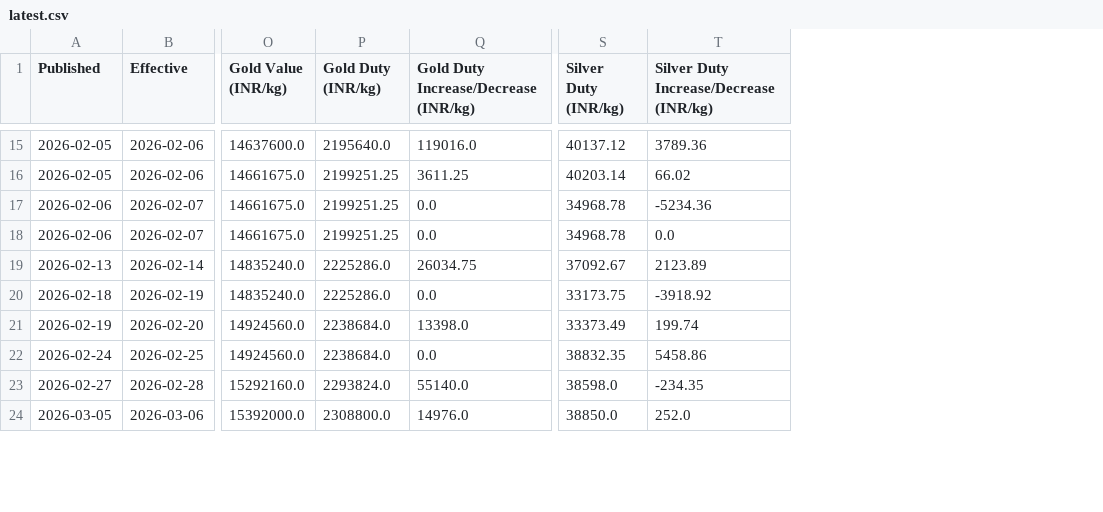
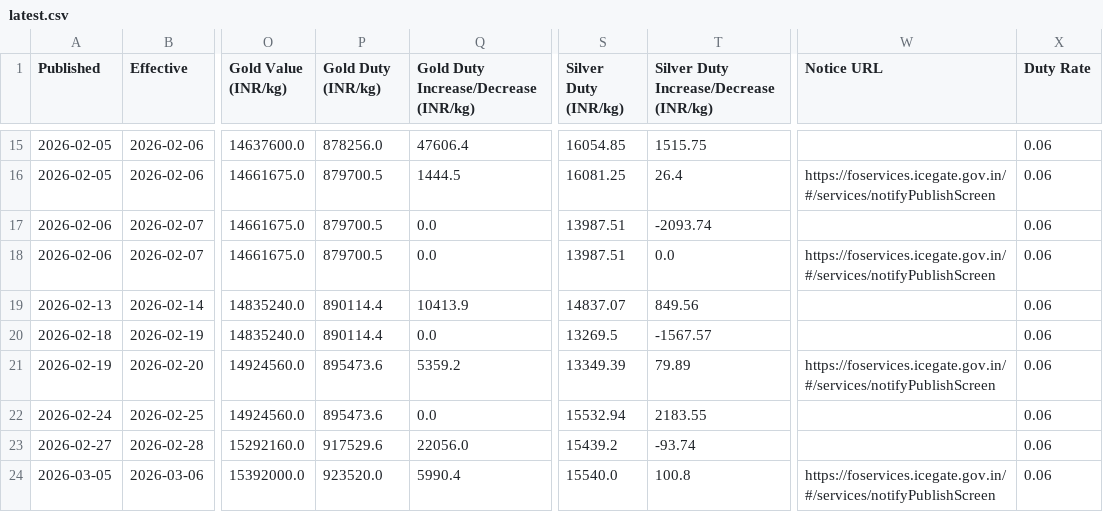
Before and after one commit to XAUrum-Fintech/daily-news, a CSV file: customs-duty-tracker/latest.csv, drawn as a sheet; only a part is shown, gaps mark what is left out; the diff covers the shown part only; the diff names each change by its address in the sheet, - before the commit and + after, or states it on an @@ line.

Commit message:
customs-duty-tracker: per-row notice_url + duty_rate (schema v3); pre-13-May-2026 duties corrected to 6%

```diff
--- a/customs-duty-tracker/latest.csv
+++ b/customs-duty-tracker/latest.csv
+column W (Notice URL), rows 16-24: https://foservices.icegate.gov.in/#/services/notifyPublishScreen |  | https://foservices.icegate.gov.in/#/services/notifyPublishScreen |  |  | https://foservices.icegate.gov.in/#/services/notifyPublishScreen |  |  | https://foservices.icegate.gov.in/#/services/notifyPublishScreen
+column X (Duty Rate), rows 15-24: all 0.06
-P15 (Gold Duty (INR/kg)): 2195640.0
+P15 (Gold Duty (INR/kg)): 878256.0
-Q15: 119016.0
+Q15: 47606.4
-S15 (Silver Duty (INR/kg)): 40137.12
+S15 (Silver Duty (INR/kg)): 16054.85
-T15: 3789.36
+T15: 1515.75
-P16:P18 (Gold Duty (INR/kg)): 2199251.25
+P16:P18 (Gold Duty (INR/kg)): 879700.5
-Q16: 3611.25
+Q16: 1444.5
-S16 (Silver Duty (INR/kg)): 40203.14
+S16 (Silver Duty (INR/kg)): 16081.25
-T16: 66.02
+T16: 26.4
-S17:S18 (Silver Duty (INR/kg)): 34968.78
+S17:S18 (Silver Duty (INR/kg)): 13987.51
-T17: -5234.36
+T17: -2093.74
-P19:P20 (Gold Duty (INR/kg)): 2225286.0
+P19:P20 (Gold Duty (INR/kg)): 890114.4
-Q19: 26034.75
+Q19: 10413.9
-S19 (Silver Duty (INR/kg)): 37092.67
+S19 (Silver Duty (INR/kg)): 14837.07
-T19: 2123.89
+T19: 849.56
-S20 (Silver Duty (INR/kg)): 33173.75
+S20 (Silver Duty (INR/kg)): 13269.5
-T20: -3918.92
+T20: -1567.57
-P21:P22 (Gold Duty (INR/kg)): 2238684.0
+P21:P22 (Gold Duty (INR/kg)): 895473.6
-Q21: 13398.0
+Q21: 5359.2
-S21 (Silver Duty (INR/kg)): 33373.49
+S21 (Silver Duty (INR/kg)): 13349.39
-T21: 199.74
+T21: 79.89
-S22 (Silver Duty (INR/kg)): 38832.35
+S22 (Silver Duty (INR/kg)): 15532.94
-T22: 5458.86
+T22: 2183.55
-P23 (Gold Duty (INR/kg)): 2293824.0
+P23 (Gold Duty (INR/kg)): 917529.6
-Q23: 55140.0
+Q23: 22056.0
-S23 (Silver Duty (INR/kg)): 38598.0
+S23 (Silver Duty (INR/kg)): 15439.2
-T23: -234.35
+T23: -93.74
-P24 (Gold Duty (INR/kg)): 2308800.0
+P24 (Gold Duty (INR/kg)): 923520.0
-Q24: 14976.0
+Q24: 5990.4
-S24 (Silver Duty (INR/kg)): 38850.0
+S24 (Silver Duty (INR/kg)): 15540.0
-T24: 252.0
+T24: 100.8
```
Also changed, not shown: 87 edited cells elsewhere in this file.
